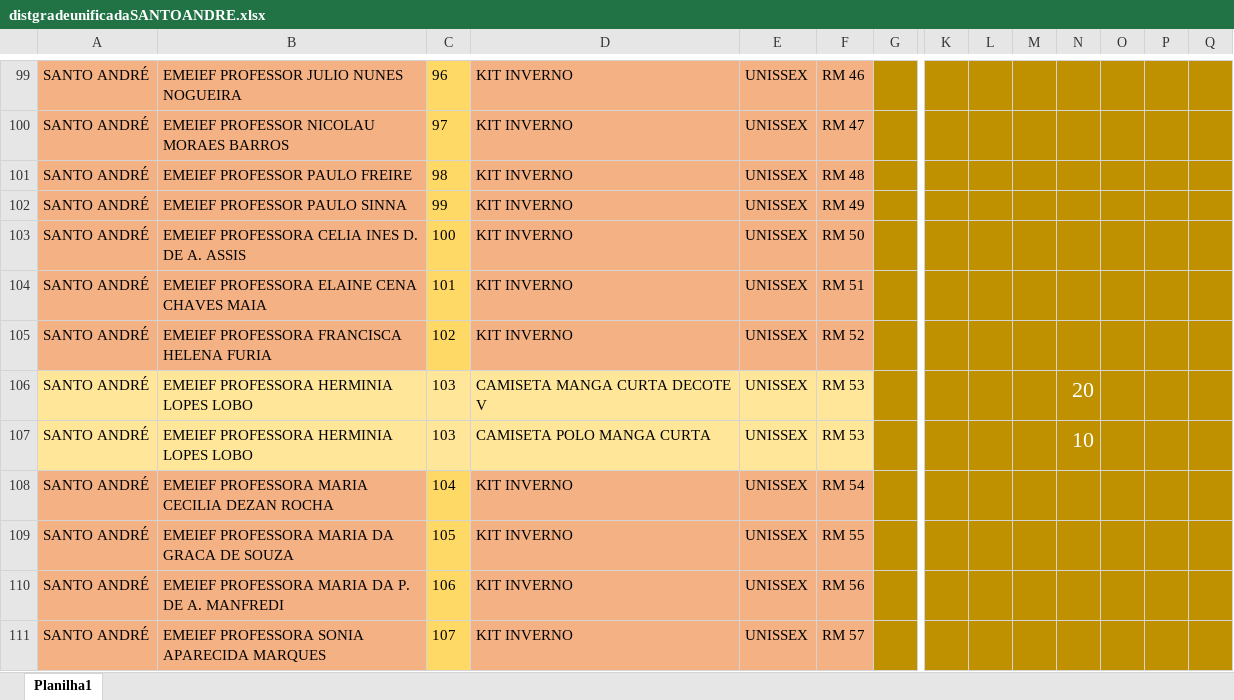
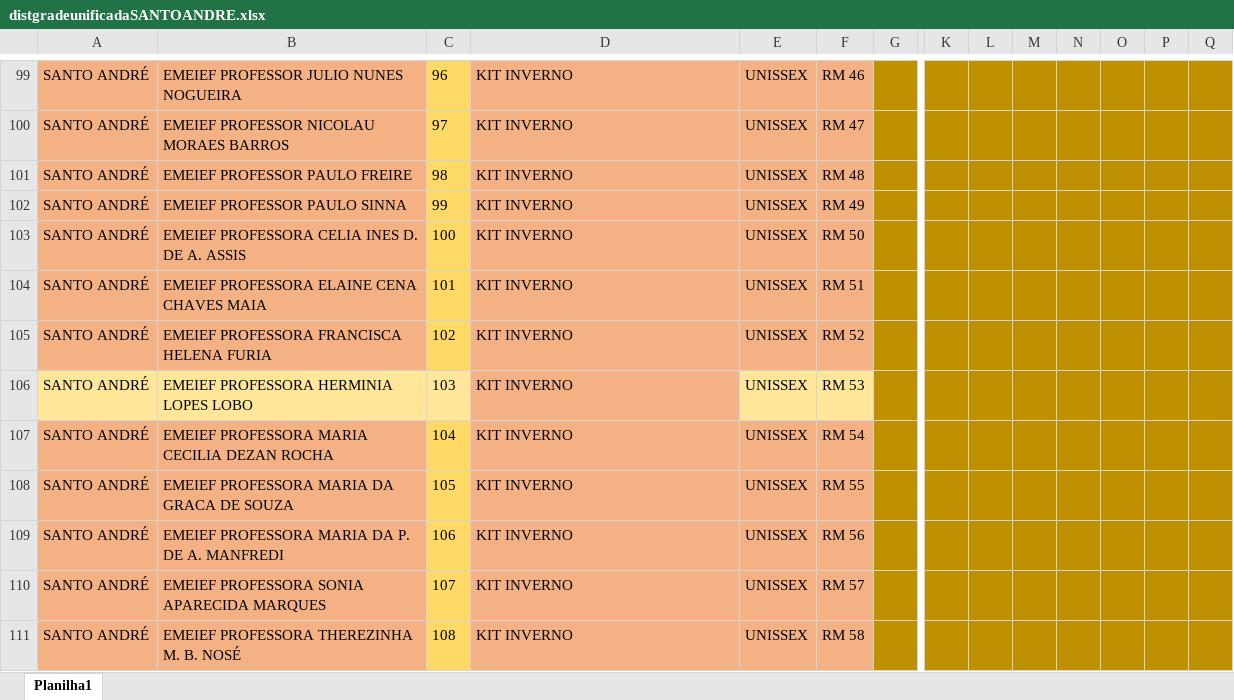
Before and after one commit to Alexandre1313/system_sys_back, an Excel workbook: core/utils/distgradeunificadaSANTOANDRE.xlsx, sheet Planilha1, drawn as a sheet; only a part is shown, gaps mark what is left out; the shorter side is filled out with more unchanged rows; values as stored, in another font and other column widths than the file's, no borders; rows hold the shown columns only; the diff names each change by its address in the sheet, - before the commit and + after, or states it on an @@ line.

```diff
--- a/core/utils/distgradeunificadaSANTOANDRE.xlsx (sheet Planilha1)
+++ b/core/utils/distgradeunificadaSANTOANDRE.xlsx (sheet Planilha1)
-D106: CAMISETA MANGA CURTA DECOTE V
+D106: KIT INVERNO
-D106 fill: #FFE699
+D106 fill: #F4B183
-N106: 20
+N106: (empty)
-row 107: SANTO ANDRÉ | EMEIEF PROFESSORA HERMINIA LOPES LOBO | 103 | CAMISETA POLO MANGA CURTA | UNISSEX | RM 53 |  |  |  |  | 10
```
Also changed, not shown: 1 other file.
